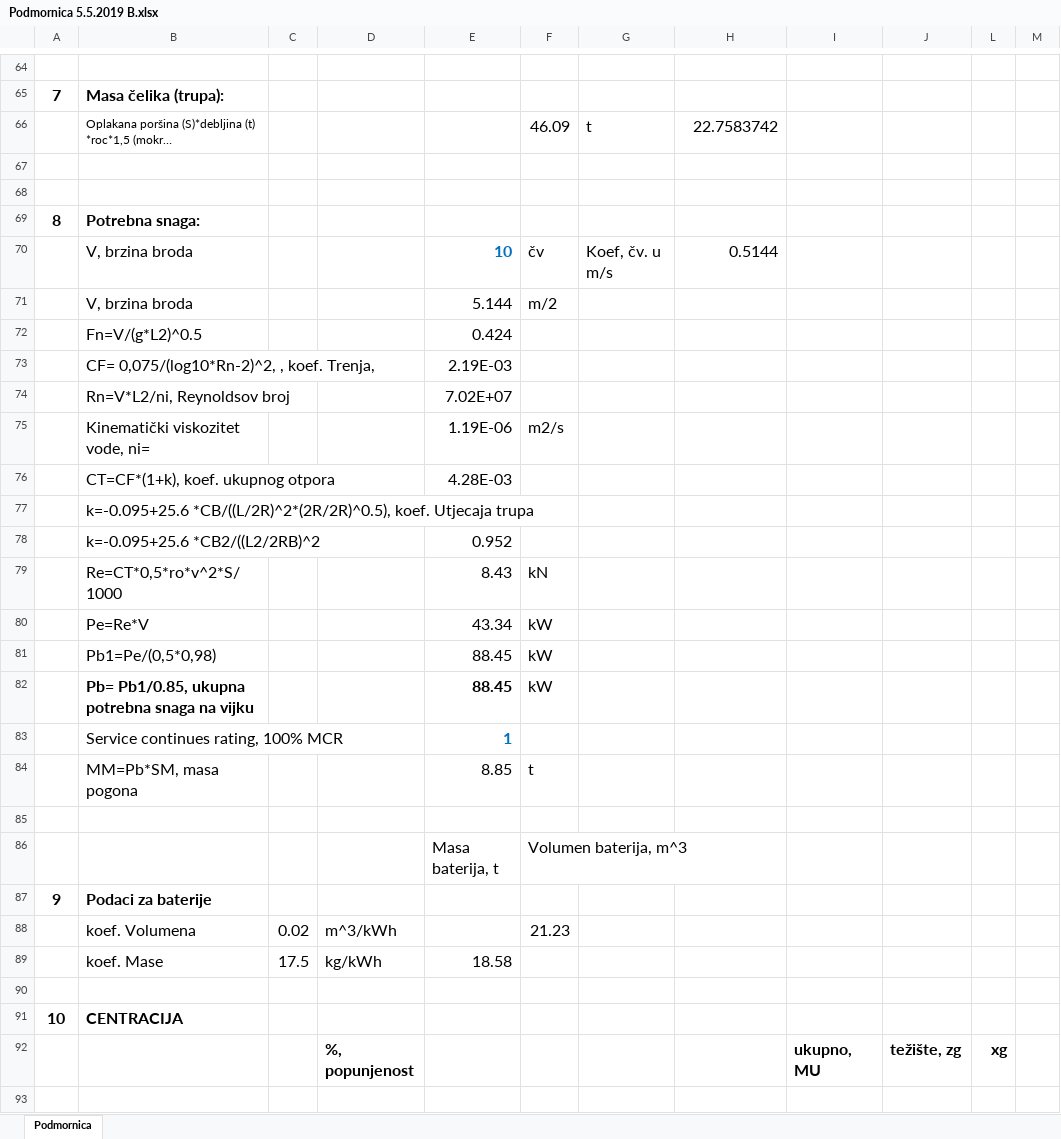
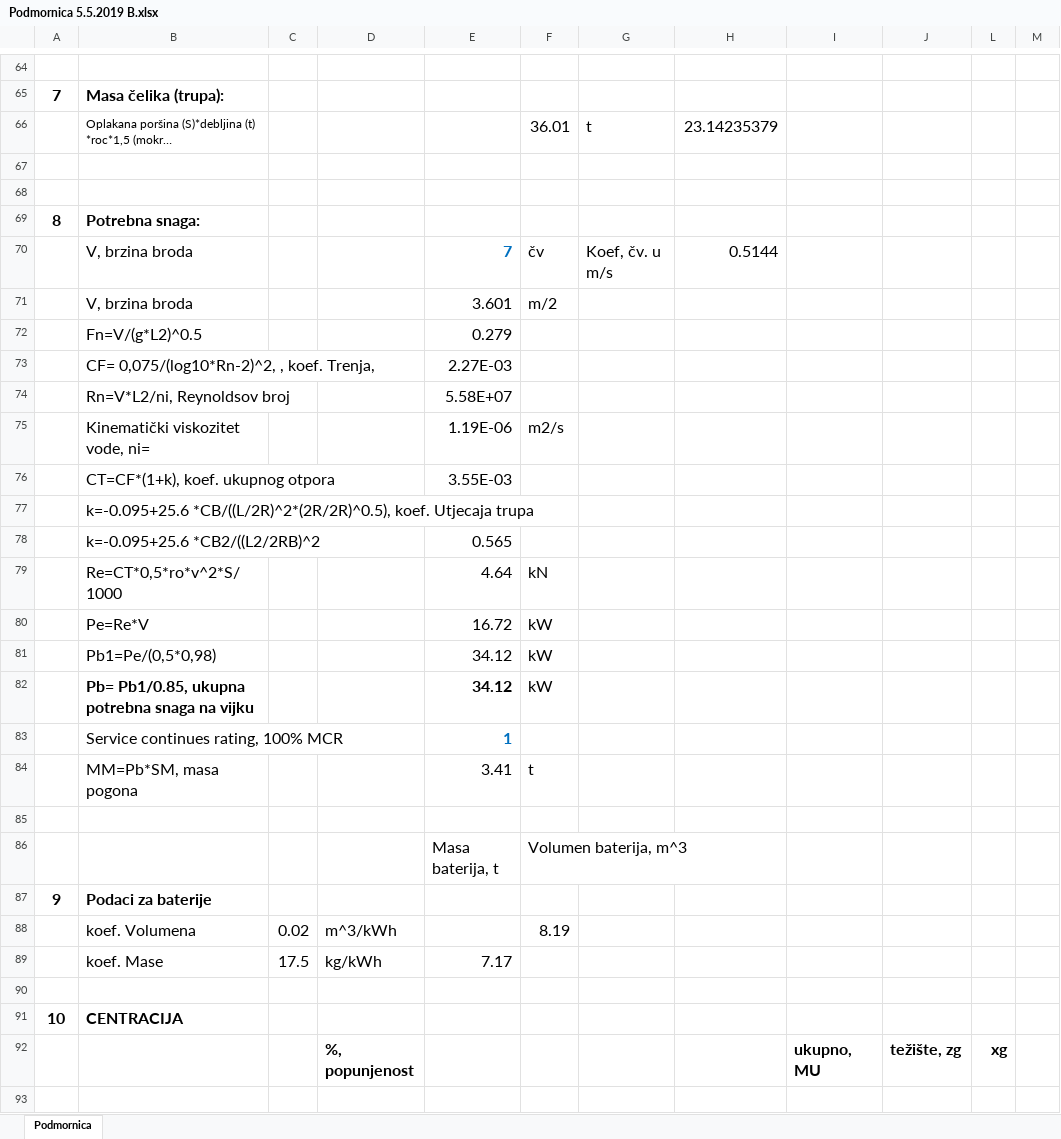
Before and after one commit to aoreskovic/StemGamesEngineering2019, an Excel workbook: Submarine/Podmornica 5.5.2019 B.xlsx, sheet Podmornica, drawn as a sheet; only a part is shown, gaps mark what is left out; long unchanged cells end in …; values as stored, in another font and other column widths than the file's, no borders; charts and pictures not drawn; the diff covers the shown part only; the diff names each change by its address in the sheet, - before the commit and + after, or states it on an @@ line.

```diff
--- a/Submarine/Podmornica 5.5.2019 B.xlsx (sheet Podmornica)
+++ b/Submarine/Podmornica 5.5.2019 B.xlsx (sheet Podmornica)
-F66: 46.09
+F66: 36.01
-H66: 22.7583742
+H66: 23.14235379
-E70: 10
+E70: 7
-E71: 5.144
+E71: 3.601
-E72: 0.424
+E72: 0.279
-E73: 2.19E-03
+E73: 2.27E-03
-E74: 7.02E+07
+E74: 5.58E+07
-E76: 4.28E-03
+E76: 3.55E-03
-E78: 0.952
+E78: 0.565
-E79: 8.43
+E79: 4.64
-E80: 43.34
+E80: 16.72
-E81:E82: 88.45
+E81:E82: 34.12
-E84: 8.85
+E84: 3.41
-F88: 21.23
+F88: 8.19
-E89: 18.58
+E89: 7.17
```
Also changed, not shown: 26 added rows, 26 removed rows and 76 edited cells elsewhere in this sheet, charts or pictures, 3 other files.
